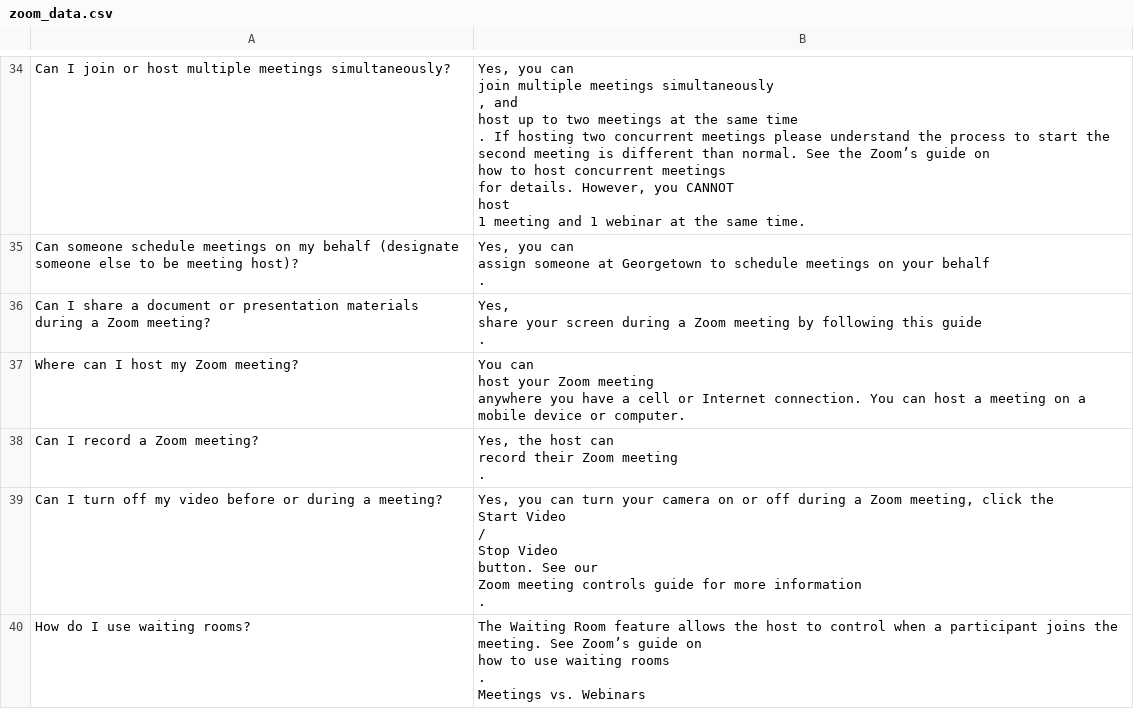
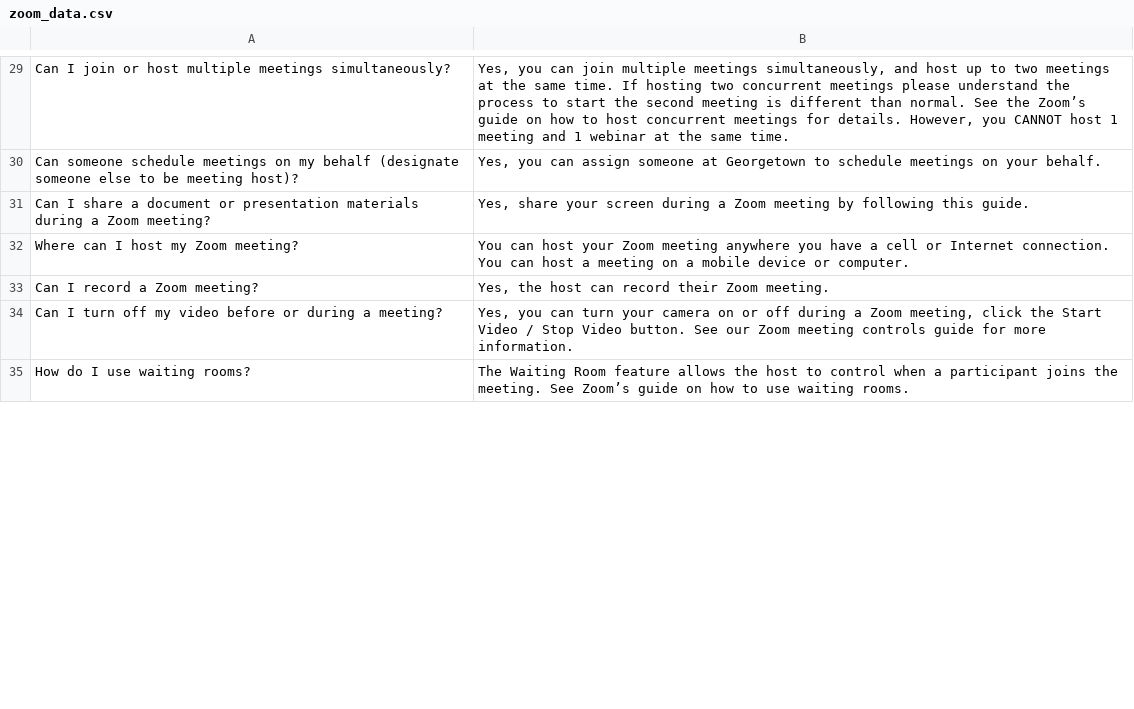
Before and after one commit to pul-kit/DSAN5400FinalProject, a CSV file: final_project/chatbot/data/zoom_data.csv, drawn as a sheet; only a part is shown, gaps mark what is left out; addresses are those after the commit; ↵ is a line break in a cell; the diff covers the shown part only; the diff names each change by its address in the sheet, - before the commit and + after, or states it on an @@ line.

```diff
--- a/final_project/chatbot/data/zoom_data.csv
+++ b/final_project/chatbot/data/zoom_data.csv
-B29: …multiple meetings simultaneously ↵ , and ↵ host up to two meetings at the same time ↵ . If hosting…
+B29: …multiple meetings simultaneously, and host up to two meetings at the same time. If hosting…
-B30: …on your behalf ↵ .
+B30: …on your behalf.
-B31: …following this guide ↵ .
+B31: …following this guide.
-B32: …or computer.
+B32: …or computer.
-B33: Yes, the host can ↵ record their Zoom meeting ↵ .
+B33: Yes, the host can record their Zoom meeting.
-B34: …for more information ↵ .
+B34: …for more information.
-B35: …use waiting rooms ↵ . ↵ Meetings vs. Webinars
+B35: …use waiting rooms.
```
Also changed, not shown: 5 removed rows and 59 edited cells elsewhere in this file, final_project/chatbot/data/turnitin_data.csv.
